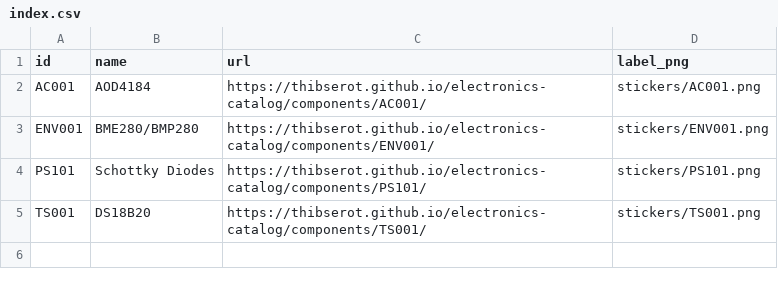
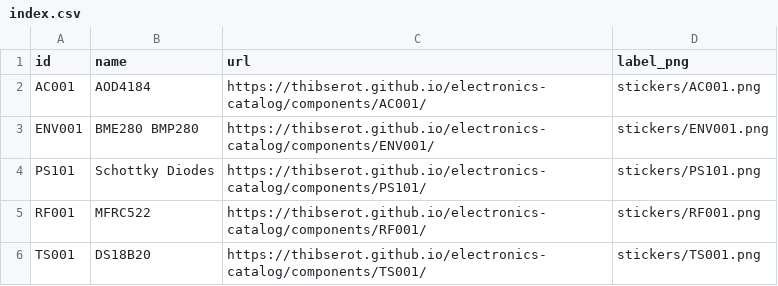
Before and after one commit to thibserot/electronics-catalog, a CSV file: docs/components/stickers/index.csv, drawn as a sheet.

```diff
--- a/docs/components/stickers/index.csv
+++ b/docs/components/stickers/index.csv
@@ -2,4 +2,5 @@ id,name,url,label_png
 AC001,AOD4184,https://thibserot.github.io/electronics-catalog/components/AC001/,stickers/AC001.png
-ENV001,BME280/BMP280,https://thibserot.github.io/electronics-catalog/components/ENV001/,stickers/ENV001.png
+ENV001,BME280 BMP280,https://thibserot.github.io/electronics-catalog/components/ENV001/,stickers/ENV001.png
 PS101,Schottky Diodes,https://thibserot.github.io/electronics-catalog/components/PS101/,stickers/PS101.png
+RF001,MFRC522,https://thibserot.github.io/electronics-catalog/components/RF001/,stickers/RF001.png
 TS001,DS18B20,https://thibserot.github.io/electronics-catalog/components/TS001/,stickers/TS001.png
```
Also changed, not shown: 13 other files.
